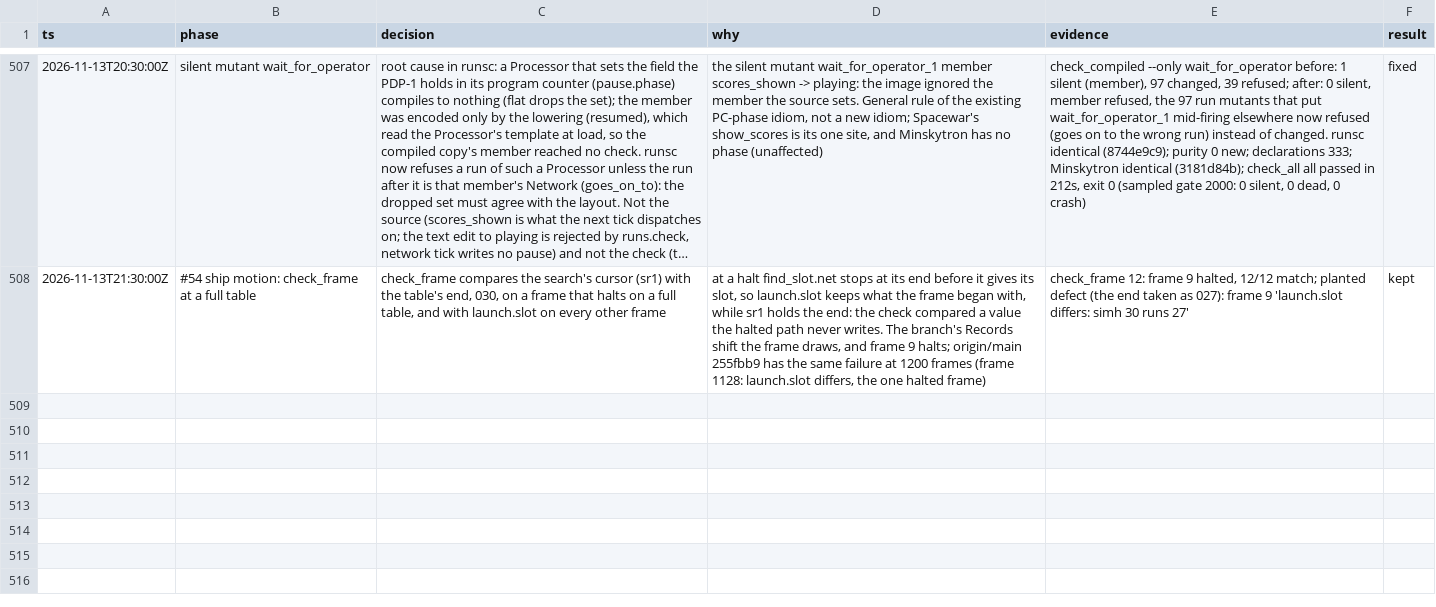
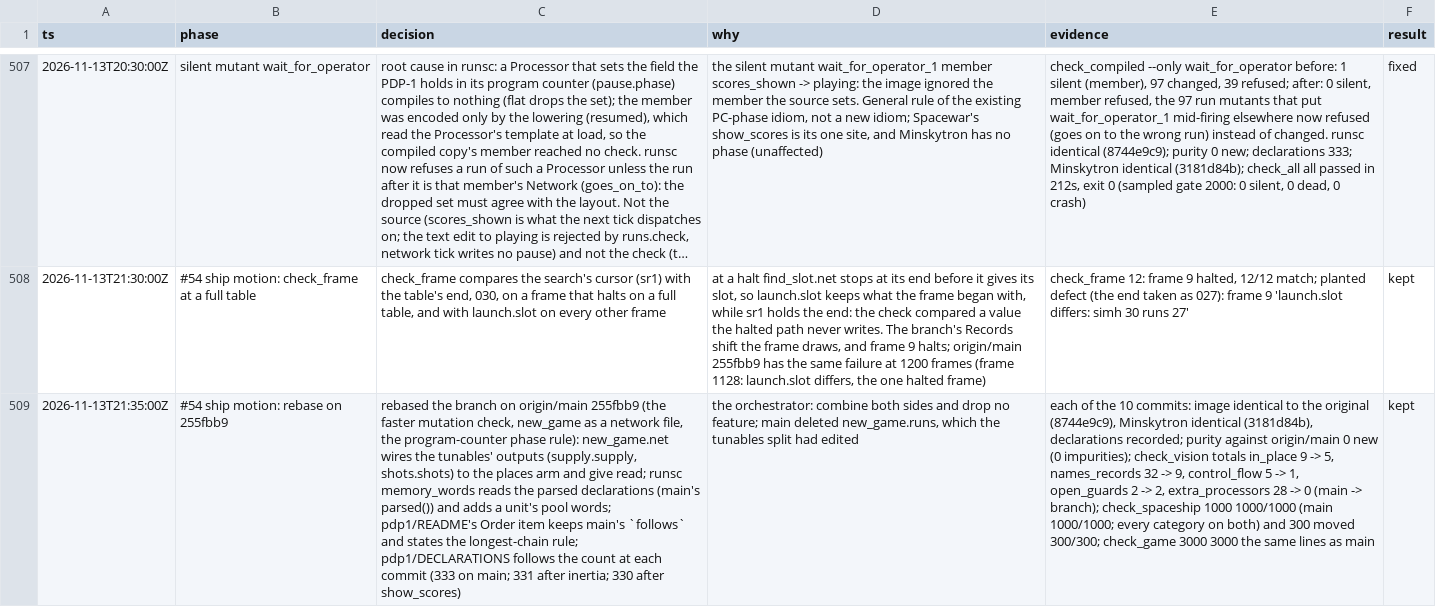
Before and after one commit to wScottSh/runs-spacewar, a TSV file: docs/decisions.tsv, drawn as a sheet; only a part is shown, gaps mark what is left out; long unchanged cells end in …; the diff names each change by its address in the sheet, - before the commit and + after, or states it on an @@ line.

```diff
--- a/docs/decisions.tsv
+++ b/docs/decisions.tsv
+row 509: 2026-11-13T21:35:00Z | #54 ship motion: rebase on 255fbb9 | rebased the branch on origin/main 255fbb9 (the faster mutation check, new_game as a network file, the program-counter phase rule): new_game.net wires the tunables' outputs (supply.supply, shots.shots) to the places arm and give read; runsc memory_words reads the parsed declarations (main's parsed()) and adds a unit's pool words; pdp1/README's Order item keeps main's `follows` and states the longest-chain rule; pdp1/DECLARATIONS follows the count at each commit (333 on main; 331 after inertia; 330 after show_scores) | the orchestrator: combine both sides and drop no feature; main deleted new_game.runs, which the tunables split had edited | each of the 10 commits: image identical to the original (8744e9c9), Minskytron identical (3181d84b), declarations recorded; purity against origin/main 0 new (0 impurities); check_vision totals in_place 9 -> 5, names_records 32 -> 9, control_flow 5 -> 1, open_guards 2 -> 2, extra_processors 28 -> 0 (main -> branch); check_spaceship 1000 1000/1000 (main 1000/1000; every category on both) and 300 moved 300/300; check_game 3000 3000 the same lines as main | kept
```
